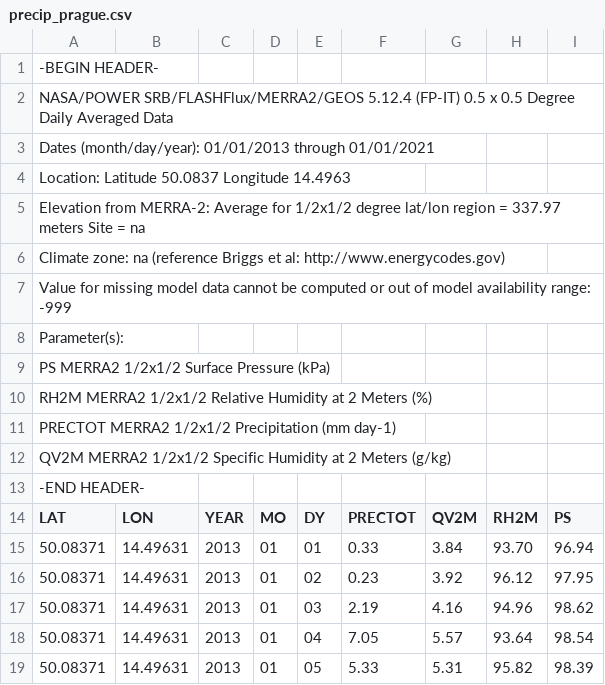
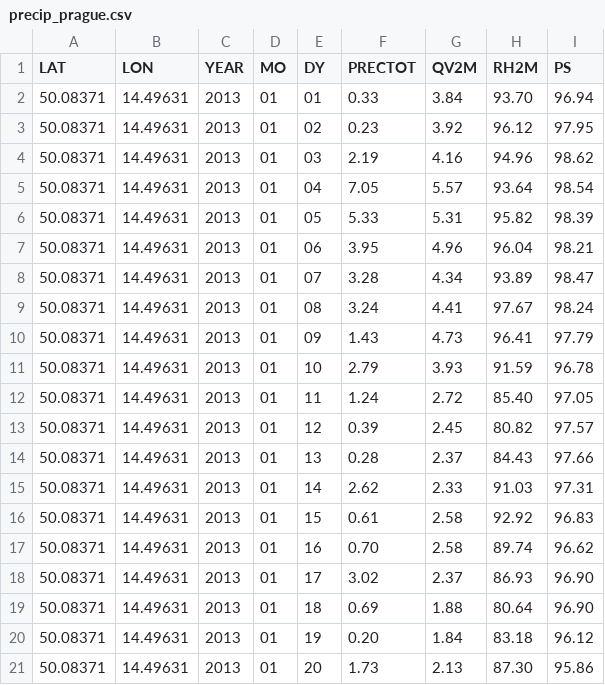
Before and after one commit to Manwi23/WILD, a CSV file: csvs/precip_prague.csv, drawn as a sheet; only a part is shown; the shorter side is filled out with more unchanged rows.

```diff
--- a/csvs/precip_prague.csv
+++ b/csvs/precip_prague.csv
@@ -1,14 +1 @@
--BEGIN HEADER-
-NASA/POWER SRB/FLASHFlux/MERRA2/GEOS 5.12.4 (FP-IT) 0.5 x 0.5 Degree Daily Averaged Data
-Dates (month/day/year): 01/01/2013 through 01/01/2021
-Location: Latitude  50.0837   Longitude 14.4963
-Elevation from MERRA-2: Average for 1/2x1/2 degree lat/lon region = 337.97 meters   Site = na
-Climate zone: na (reference Briggs et al: http://www.energycodes.gov)
-Value for missing model data cannot be computed or out of model availability range: -999
-Parameter(s):
-PS MERRA2 1/2x1/2 Surface Pressure (kPa)
-RH2M MERRA2 1/2x1/2 Relative Humidity at 2 Meters (%)
-PRECTOT MERRA2 1/2x1/2 Precipitation (mm day-1)
-QV2M MERRA2 1/2x1/2 Specific Humidity at 2 Meters (g/kg)
--END HEADER-
 LAT,LON,YEAR,MO,DY,PRECTOT,QV2M,RH2M,PS
```
Also changed, not shown: csvs/precip_dresden.csv, csvs/precip_poznan.csv, 10 other files.
